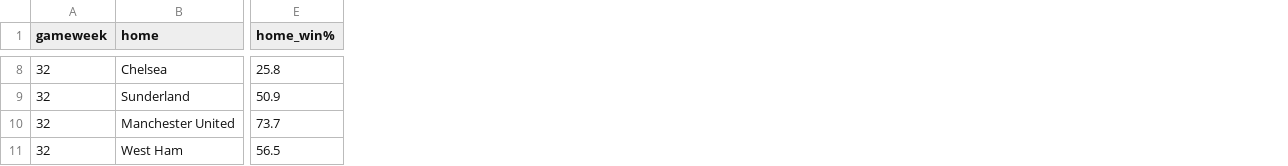
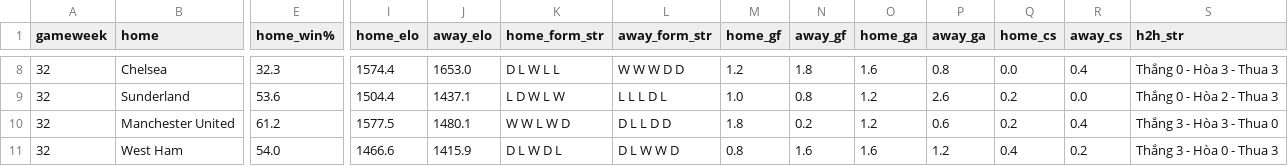
Before and after one commit to quangdao2k5/Football_prediction, a CSV file: predictions/gw32_predictions.csv, drawn as a sheet; only a part is shown, gaps mark what is left out; the diff covers the shown part only; the diff names each change by its address in the sheet, - before the commit and + after, or states it on an @@ line.

```diff
--- a/predictions/gw32_predictions.csv
+++ b/predictions/gw32_predictions.csv
+column I (home_elo), rows 8-11: 1574.4 | 1504.4 | 1577.5 | 1466.6
+column J (away_elo), rows 8-11: 1653.0 | 1437.1 | 1480.1 | 1415.9
+column K (home_form_str), rows 8-11: D L W L L | L D W L W | W W L W D | D L W D L
+column L (away_form_str), rows 8-11: W W W D D | L L L D L | D L L D D | D L W W D
+column M (home_gf), rows 8-11: 1.2 | 1.0 | 1.8 | 0.8
+column N (away_gf), rows 8-11: 1.8 | 0.8 | 0.2 | 1.6
+column O (home_ga), rows 8-11: 1.6 | 1.2 | 1.2 | 1.6
+column P (away_ga), rows 8-11: 0.8 | 2.6 | 0.6 | 1.2
+column Q (home_cs), rows 8-11: 0.0 | 0.2 | 0.2 | 0.4
+column R (away_cs), rows 8-11: 0.4 | 0.0 | 0.4 | 0.2
+column S (h2h_str), rows 8-11: Thắng 0 - Hòa 3 - Thua 3 | Thắng 0 - Hòa 2 - Thua 3 | Thắng 3 - Hòa 3 - Thua 0 | Thắng 3 - Hòa 0 - Thua 3
-E8 (home_win%): 25.8
+E8 (home_win%): 32.3
-E9 (home_win%): 50.9
+E9 (home_win%): 53.6
-E10 (home_win%): 73.7
+E10 (home_win%): 61.2
-E11 (home_win%): 56.5
+E11 (home_win%): 54.0
```
Also changed, not shown: 27 edited cells elsewhere in this file, data/epl_raw.csv, data/epl_seasons/epl_2025_26.csv, 43 other files.
